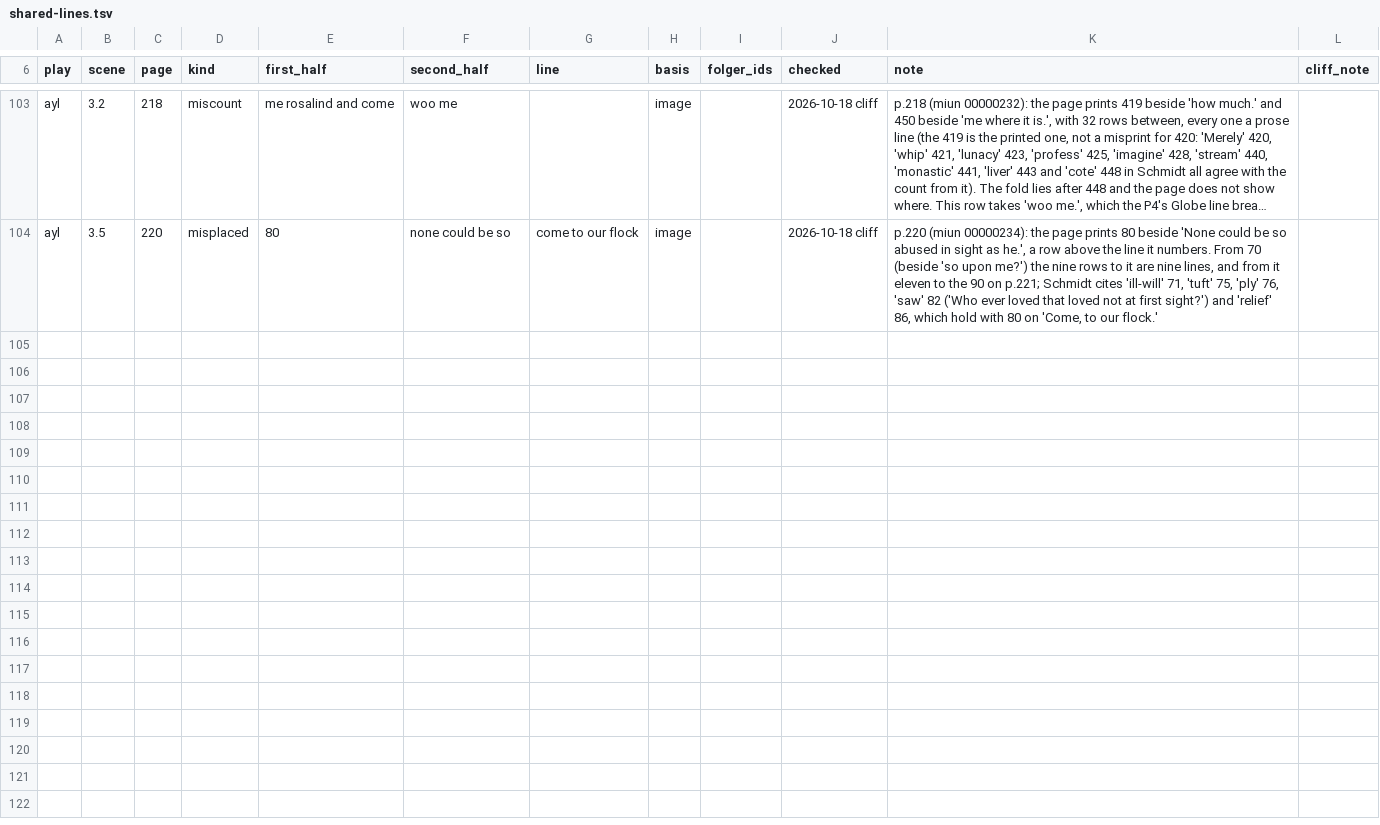
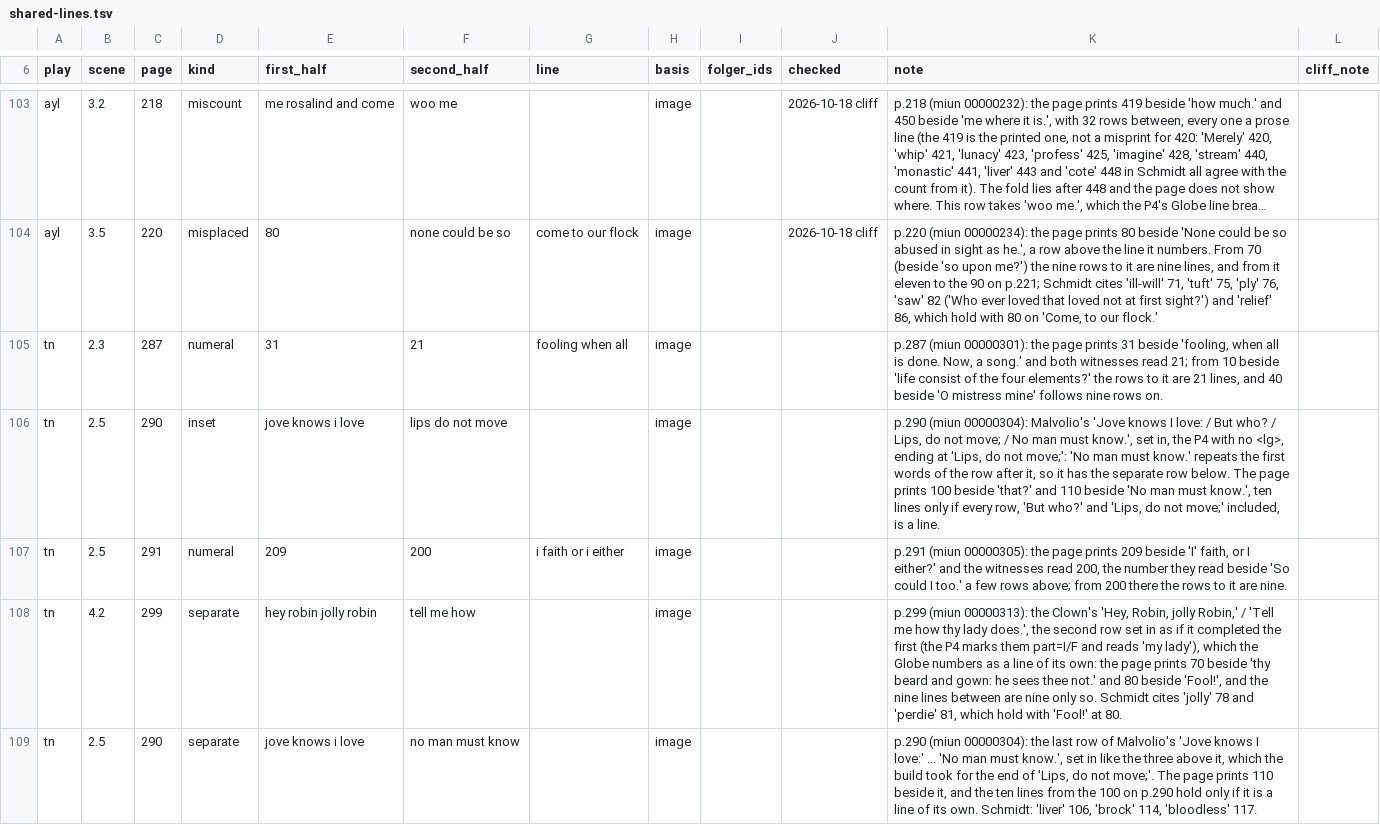
Before and after one commit to PerseusDLCode/corpus-tools, a TSV file: data/globe/shared-lines.tsv, drawn as a sheet; only a part is shown, gaps mark what is left out; long unchanged cells end in …; the diff names each change by its address in the sheet, - before the commit and + after, or states it on an @@ line.

```diff
--- a/data/globe/shared-lines.tsv
+++ b/data/globe/shared-lines.tsv
+row 105: tn | 2.3 | 287 | numeral | 31 | 21 | fooling when all | image |  |  | p.287 (miun 00000301): the page prints 31 beside 'fooling, when all is done. Now, a song.' and both witnesses read 21; from 10 beside 'life consist of the four elements?' the rows to it are 21 lines, and 40 beside 'O mistress mine' follows nine rows on.
+row 106: tn | 2.5 | 290 | inset | jove knows i love | lips do not move |  | image |  |  | p.290 (miun 00000304): Malvolio's 'Jove knows I love: / But who? / Lips, do not move; / No man must know.', set in, the P4 with no <lg>, ending at 'Lips, do not move;': 'No man must know.' repeats the first words of the row after it, so it has the separate row below. The page prints 100 beside 'that?' and 110 beside 'No man must know.', ten lines only if every row, 'But who?' and 'Lips, do not move;' included, is a line.
+row 107: tn | 2.5 | 291 | numeral | 209 | 200 | i faith or i either | image |  |  | p.291 (miun 00000305): the page prints 209 beside 'I' faith, or I either?' and the witnesses read 200, the number they read beside 'So could I too.' a few rows above; from 200 there the rows to it are nine.
+row 108: tn | 4.2 | 299 | separate | hey robin jolly robin | tell me how |  | image |  |  | p.299 (miun 00000313): the Clown's 'Hey, Robin, jolly Robin,' / 'Tell me how thy lady does.', the second row set in as if it completed the first (the P4 marks them part=I/F and reads 'my lady'), which the Globe numbers as a line of its own: the page prints 70 beside 'thy beard and gown: he sees thee not.' and 80 beside 'Fool!', and the nine lines between are nine only so. Schmidt cites 'jolly' 78 and 'perdie' 81, which hold with 'Fool!' at 80.
+row 109: tn | 2.5 | 290 | separate | jove knows i love | no man must know |  | image |  |  | p.290 (miun 00000304): the last row of Malvolio's 'Jove knows I love:' ... 'No man must know.', set in like the three above it, which the build took for the end of 'Lips, do not move;'. The page prints 110 beside it, and the ten lines from the 100 on p.290 hold only if it is a line of its own. Schmidt: 'liver' 106, 'brock' 114, 'bloodless' 117.
```
